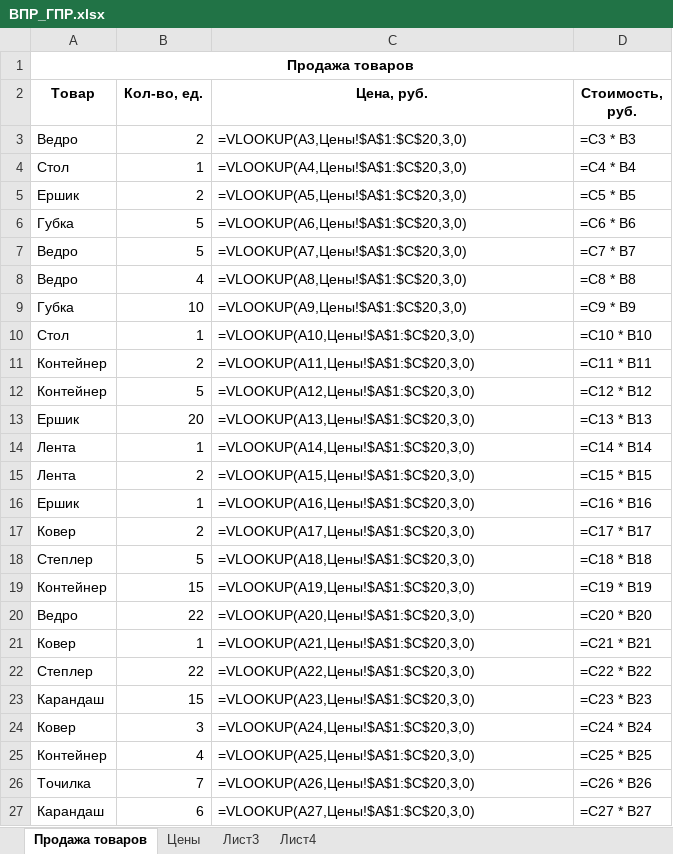
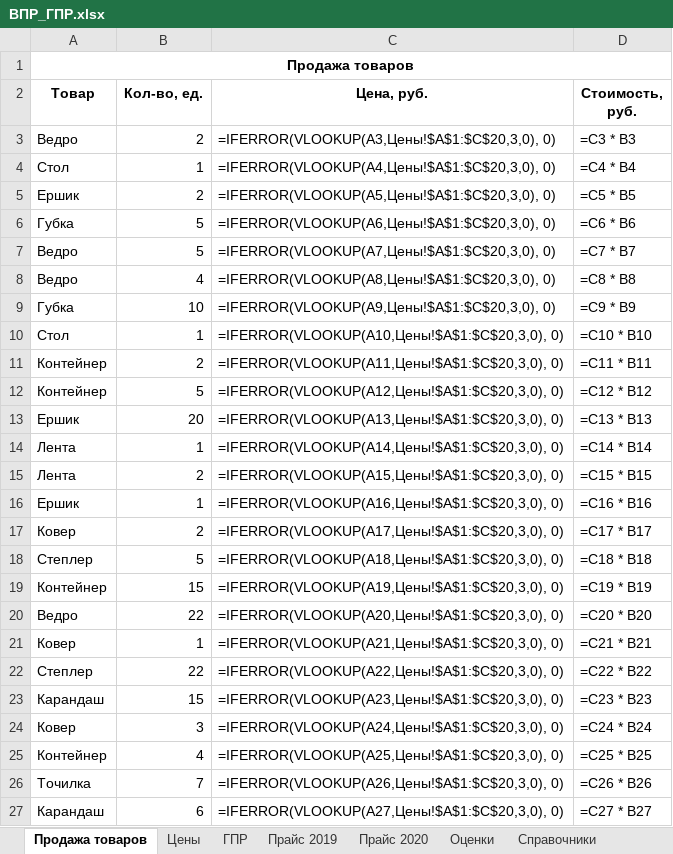
Before and after one commit to suai-materials/abstracts, an Excel workbook: ИТ/Лабораторные работы/ВПР_ГПР.xlsx, sheet Продажа товаров, drawn as a sheet; values as stored, in another font and other column widths than the file's, no borders; formulas are shown in place of their values; the diff names each change by its address in the sheet, - before the commit and + after, or states it on an @@ line.

```diff
--- a/ИТ/Лабораторные работы/ВПР_ГПР.xlsx (sheet Продажа товаров)
+++ b/ИТ/Лабораторные работы/ВПР_ГПР.xlsx (sheet Продажа товаров)
-sheet tab: Лист3
+sheet tab: ГПР
-sheet tab: Лист4
+sheet tab: Прайс 2019
+sheet tab: Прайс 2020
+sheet tab: Оценки
+sheet tab: Справочники
-C3 (Цена, руб.): =VLOOKUP(A3,Цены!$A$1:$C$20,3,0)
+C3 (Цена, руб.): =IFERROR(VLOOKUP(A3,Цены!$A$1:$C$20,3,0), 0)
-C4 (Цена, руб.): =VLOOKUP(A4,Цены!$A$1:$C$20,3,0)
+C4 (Цена, руб.): =IFERROR(VLOOKUP(A4,Цены!$A$1:$C$20,3,0), 0)
-C5 (Цена, руб.): =VLOOKUP(A5,Цены!$A$1:$C$20,3,0)
+C5 (Цена, руб.): =IFERROR(VLOOKUP(A5,Цены!$A$1:$C$20,3,0), 0)
-C6 (Цена, руб.): =VLOOKUP(A6,Цены!$A$1:$C$20,3,0)
+C6 (Цена, руб.): =IFERROR(VLOOKUP(A6,Цены!$A$1:$C$20,3,0), 0)
-C7 (Цена, руб.): =VLOOKUP(A7,Цены!$A$1:$C$20,3,0)
+C7 (Цена, руб.): =IFERROR(VLOOKUP(A7,Цены!$A$1:$C$20,3,0), 0)
-C8 (Цена, руб.): =VLOOKUP(A8,Цены!$A$1:$C$20,3,0)
+C8 (Цена, руб.): =IFERROR(VLOOKUP(A8,Цены!$A$1:$C$20,3,0), 0)
-C9 (Цена, руб.): =VLOOKUP(A9,Цены!$A$1:$C$20,3,0)
+C9 (Цена, руб.): =IFERROR(VLOOKUP(A9,Цены!$A$1:$C$20,3,0), 0)
-C10 (Цена, руб.): =VLOOKUP(A10,Цены!$A$1:$C$20,3,0)
+C10 (Цена, руб.): =IFERROR(VLOOKUP(A10,Цены!$A$1:$C$20,3,0), 0)
-C11 (Цена, руб.): =VLOOKUP(A11,Цены!$A$1:$C$20,3,0)
+C11 (Цена, руб.): =IFERROR(VLOOKUP(A11,Цены!$A$1:$C$20,3,0), 0)
-C12 (Цена, руб.): =VLOOKUP(A12,Цены!$A$1:$C$20,3,0)
+C12 (Цена, руб.): =IFERROR(VLOOKUP(A12,Цены!$A$1:$C$20,3,0), 0)
-C13 (Цена, руб.): =VLOOKUP(A13,Цены!$A$1:$C$20,3,0)
+C13 (Цена, руб.): =IFERROR(VLOOKUP(A13,Цены!$A$1:$C$20,3,0), 0)
-C14 (Цена, руб.): =VLOOKUP(A14,Цены!$A$1:$C$20,3,0)
+C14 (Цена, руб.): =IFERROR(VLOOKUP(A14,Цены!$A$1:$C$20,3,0), 0)
-C15 (Цена, руб.): =VLOOKUP(A15,Цены!$A$1:$C$20,3,0)
+C15 (Цена, руб.): =IFERROR(VLOOKUP(A15,Цены!$A$1:$C$20,3,0), 0)
-C16 (Цена, руб.): =VLOOKUP(A16,Цены!$A$1:$C$20,3,0)
+C16 (Цена, руб.): =IFERROR(VLOOKUP(A16,Цены!$A$1:$C$20,3,0), 0)
-C17 (Цена, руб.): =VLOOKUP(A17,Цены!$A$1:$C$20,3,0)
+C17 (Цена, руб.): =IFERROR(VLOOKUP(A17,Цены!$A$1:$C$20,3,0), 0)
-C18 (Цена, руб.): =VLOOKUP(A18,Цены!$A$1:$C$20,3,0)
+C18 (Цена, руб.): =IFERROR(VLOOKUP(A18,Цены!$A$1:$C$20,3,0), 0)
-C19 (Цена, руб.): =VLOOKUP(A19,Цены!$A$1:$C$20,3,0)
+C19 (Цена, руб.): =IFERROR(VLOOKUP(A19,Цены!$A$1:$C$20,3,0), 0)
-C20 (Цена, руб.): =VLOOKUP(A20,Цены!$A$1:$C$20,3,0)
+C20 (Цена, руб.): =IFERROR(VLOOKUP(A20,Цены!$A$1:$C$20,3,0), 0)
-C21 (Цена, руб.): =VLOOKUP(A21,Цены!$A$1:$C$20,3,0)
+C21 (Цена, руб.): =IFERROR(VLOOKUP(A21,Цены!$A$1:$C$20,3,0), 0)
-C22 (Цена, руб.): =VLOOKUP(A22,Цены!$A$1:$C$20,3,0)
+C22 (Цена, руб.): =IFERROR(VLOOKUP(A22,Цены!$A$1:$C$20,3,0), 0)
-C23 (Цена, руб.): =VLOOKUP(A23,Цены!$A$1:$C$20,3,0)
+C23 (Цена, руб.): =IFERROR(VLOOKUP(A23,Цены!$A$1:$C$20,3,0), 0)
-C24 (Цена, руб.): =VLOOKUP(A24,Цены!$A$1:$C$20,3,0)
+C24 (Цена, руб.): =IFERROR(VLOOKUP(A24,Цены!$A$1:$C$20,3,0), 0)
-C25 (Цена, руб.): =VLOOKUP(A25,Цены!$A$1:$C$20,3,0)
+C25 (Цена, руб.): =IFERROR(VLOOKUP(A25,Цены!$A$1:$C$20,3,0), 0)
-C26 (Цена, руб.): =VLOOKUP(A26,Цены!$A$1:$C$20,3,0)
+C26 (Цена, руб.): =IFERROR(VLOOKUP(A26,Цены!$A$1:$C$20,3,0), 0)
-C27 (Цена, руб.): =VLOOKUP(A27,Цены!$A$1:$C$20,3,0)
+C27 (Цена, руб.): =IFERROR(VLOOKUP(A27,Цены!$A$1:$C$20,3,0), 0)
```
Also changed, not shown: other sheet tabs.
